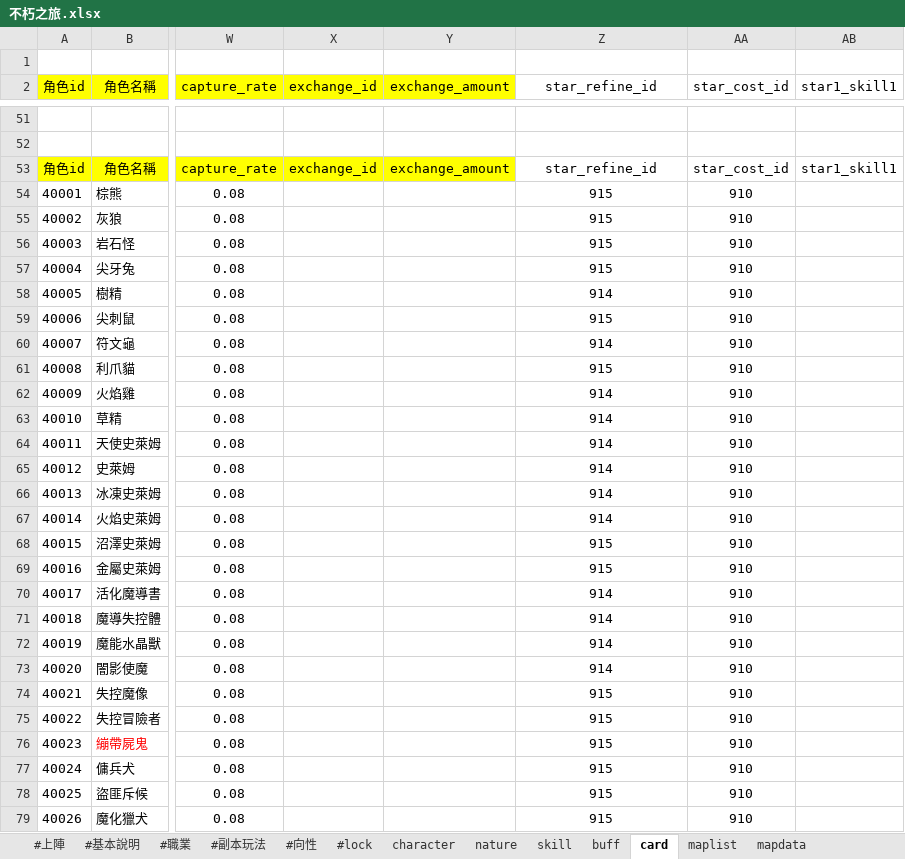
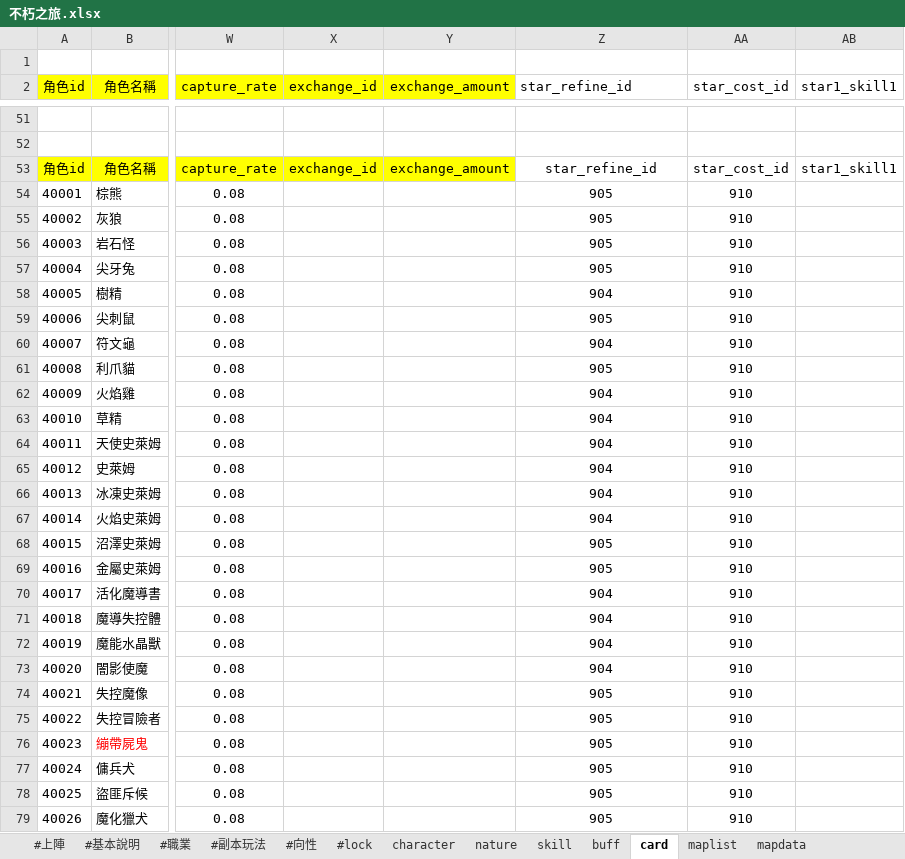
Before and after one commit to god155326/my-game, an Excel workbook: data/不朽之旅.xlsx, sheet card, drawn as a sheet; only a part is shown, gaps mark what is left out; values as stored, in another font and other column widths than the file's, no borders; charts and pictures not drawn; the diff covers the shown part only; the diff names each change by its address in the sheet, - before the commit and + after, or states it on an @@ line.

```diff
--- a/data/不朽之旅.xlsx (sheet card)
+++ b/data/不朽之旅.xlsx (sheet card)
-Z2 alignment: center
+Z2 alignment: left
-Z54:Z57 (star_refine_id): 915
+Z54:Z57 (star_refine_id): 905
-Z58 (star_refine_id): 914
+Z58 (star_refine_id): 904
-Z59 (star_refine_id): 915
+Z59 (star_refine_id): 905
-Z60 (star_refine_id): 914
+Z60 (star_refine_id): 904
-Z61 (star_refine_id): 915
+Z61 (star_refine_id): 905
-Z62:Z67 (star_refine_id): 914
+Z62:Z67 (star_refine_id): 904
-Z68:Z69 (star_refine_id): 915
+Z68:Z69 (star_refine_id): 905
-Z70:Z73 (star_refine_id): 914
+Z70:Z73 (star_refine_id): 904
-Z74:Z79 (star_refine_id): 915
+Z74:Z79 (star_refine_id): 905
```
Also changed, not shown: 46 edited cells elsewhere in this sheet, sheet refine, sheet mapdata, formulas that keep their value.
